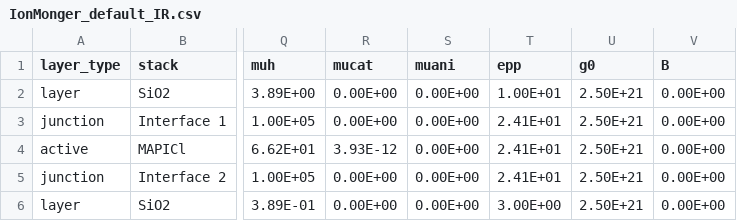
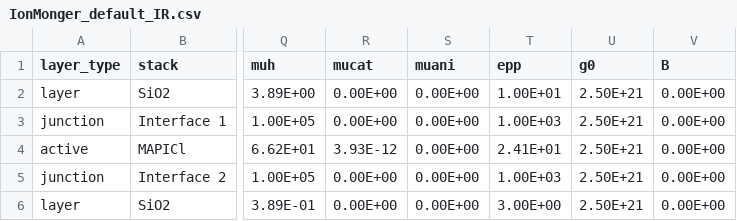
Before and after one commit to barnesgroupICL/Driftfusion, a CSV file: Input_files/IonMonger_default_IR.csv, drawn as a sheet; only a part is shown, gaps mark what is left out; the diff names each change by its address in the sheet, - before the commit and + after, or states it on an @@ line.

Commit message:
input files

```diff
--- a/Input_files/IonMonger_default_IR.csv
+++ b/Input_files/IonMonger_default_IR.csv
-T3 (epp): 2.41E+01
+T3 (epp): 1.00E+03
-T5 (epp): 2.41E+01
+T5 (epp): 1.00E+03
```
